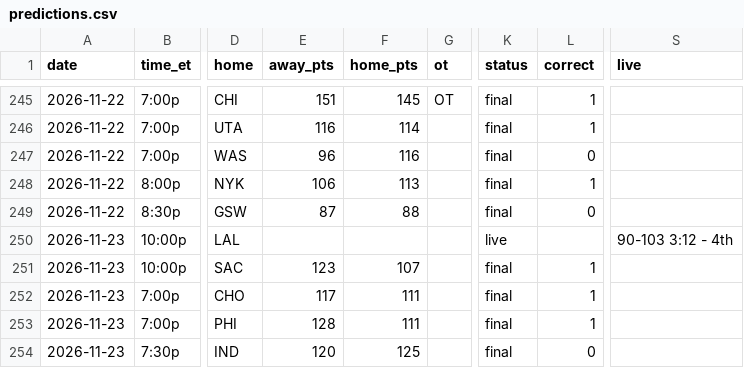
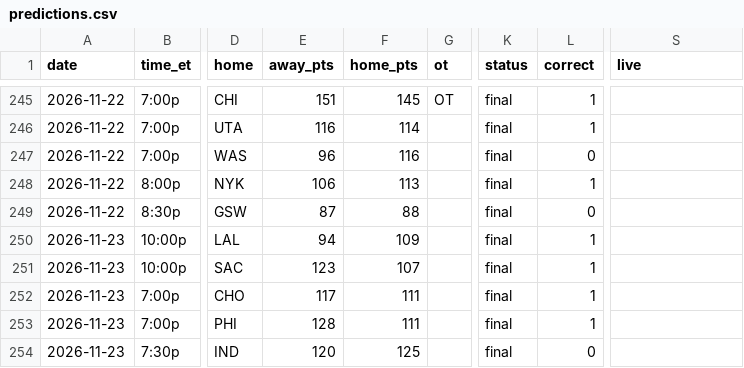
Before and after one commit to sreekeyyunni/nba-ledger-se, a CSV file: data/predictions.csv, drawn as a sheet; only a part is shown, gaps mark what is left out; the diff names each change by its address in the sheet, - before the commit and + after, or states it on an @@ line.

```diff
--- a/data/predictions.csv
+++ b/data/predictions.csv
-E250 (away_pts): (empty)
+E250 (away_pts): 94
-F250 (home_pts): (empty)
+F250 (home_pts): 109
-K250 (status): live
+K250 (status): final
-L250 (correct): (empty)
+L250 (correct): 1
-S250 (live): 90-103 3:12 - 4th
+S250 (live): (empty)
```
Also changed, not shown: data/live_values.csv, data/team_power.csv, 4 other files.
